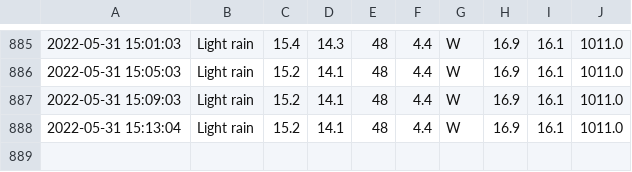
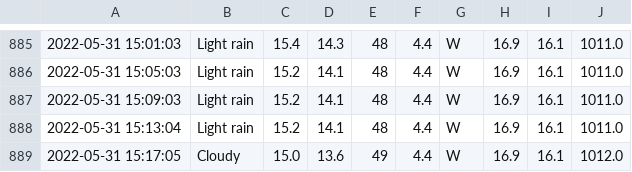
Before and after one commit to Mubeen31/solar-power-predictions, a CSV file: accu_weather_data.csv, drawn as a sheet; only a part is shown, gaps mark what is left out; the diff names each change by its address in the sheet, - before the commit and + after, or states it on an @@ line.

```diff
--- a/accu_weather_data.csv
+++ b/accu_weather_data.csv
+row 889: 2022-05-31 15:17:05 | Cloudy | 15.0 | 13.6 | 49 | 4.4 | W | 16.9 | 16.1 | 1012.0
```
Also changed, not shown: forecast_weather_data.csv, sensors_data.csv.
